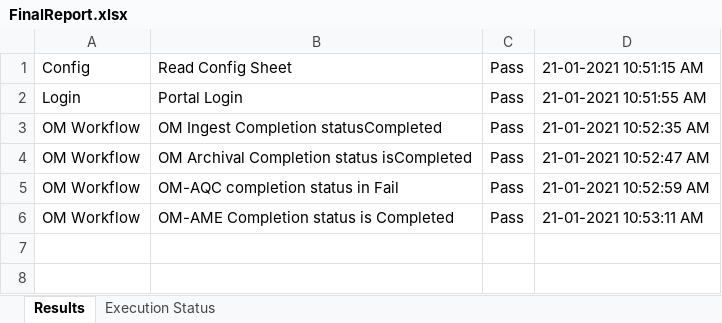
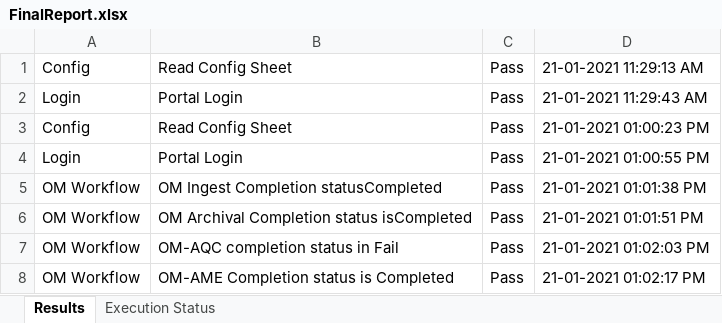
Before and after one commit to vamsi3454/International_OM_Statuscheck_BOT, an Excel workbook: Report/Mail_Attachment/FinalReport.xlsx, sheet Results, drawn as a sheet; values as stored, in another font and other column widths than the file's, no borders; addresses are those after the commit; the diff names each change by its address in the sheet, - before the commit and + after, or states it on an @@ line.

```diff
--- a/Report/Mail_Attachment/FinalReport.xlsx (sheet Results)
+++ b/Report/Mail_Attachment/FinalReport.xlsx (sheet Results)
-D1: 21-01-2021 10:51:15 AM
+D1: 21-01-2021 11:29:13 AM
+row 2: Login | Portal Login | Pass | 21-01-2021 11:29:43 AM
+row 3: Config | Read Config Sheet | Pass | 21-01-2021 01:00:23 PM
-D4: 21-01-2021 10:51:55 AM
+D4: 21-01-2021 01:00:55 PM
-D5: 21-01-2021 10:52:35 AM
+D5: 21-01-2021 01:01:38 PM
-D6: 21-01-2021 10:52:47 AM
+D6: 21-01-2021 01:01:51 PM
-D7: 21-01-2021 10:52:59 AM
+D7: 21-01-2021 01:02:03 PM
-D8: 21-01-2021 10:53:11 AM
+D8: 21-01-2021 01:02:17 PM
```
Also changed, not shown: sheet Execution Status, 3 other files.
